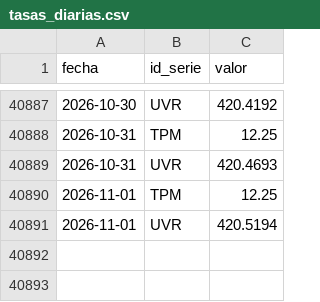
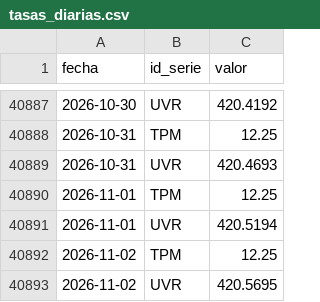
Before and after one commit to nicolasfgc/Indicadores-economia-colombiana, a CSV file: datos/tasas/tasas_diarias.csv, drawn as a sheet; only a part is shown, gaps mark what is left out.

```diff
--- a/datos/tasas/tasas_diarias.csv
+++ b/datos/tasas/tasas_diarias.csv
@@ -40891 +40891,3 @@ fecha,id_serie,valor
 2026-11-01,UVR,420.5194
+2026-11-02,TPM,12.25
+2026-11-02,UVR,420.5695
```
Also changed, not shown: datos/tasas/trm_diaria.csv, 2 other files.
